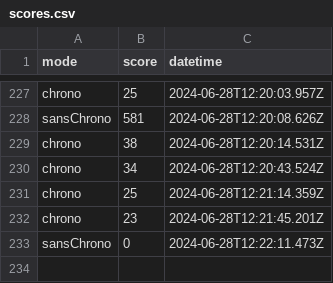
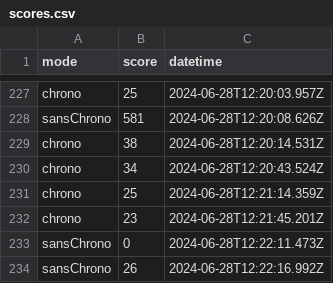
Before and after one commit to amcaw/svelte-geogame, a CSV file: scores.csv, drawn as a sheet; only a part is shown, gaps mark what is left out.

Commit message:
Update scores.csv

```diff
--- a/scores.csv
+++ b/scores.csv
@@ -233 +233,2 @@ chrono,23,2024-06-28T12:21:45.201Z
 sansChrono,0,2024-06-28T12:22:11.473Z
+sansChrono,26,2024-06-28T12:22:16.992Z
```
